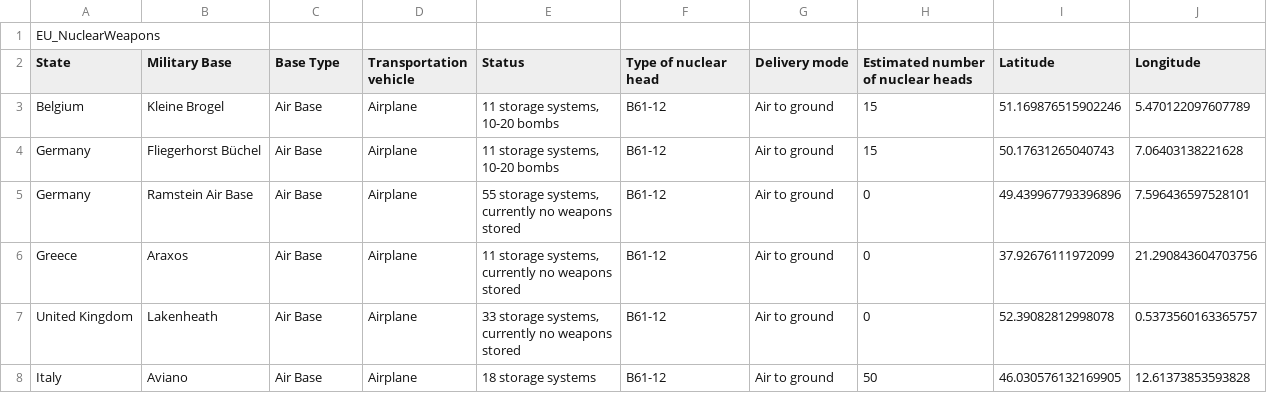
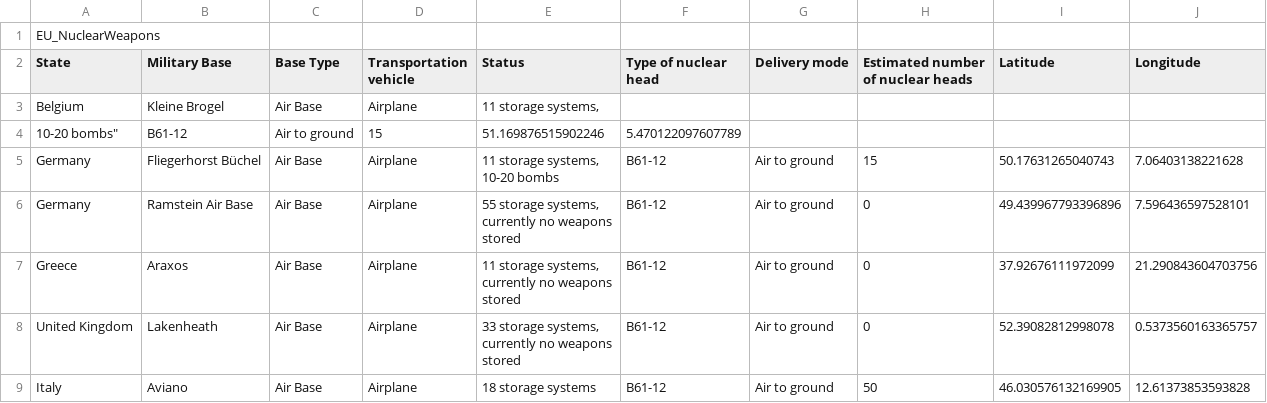
Before and after one commit to MrGeegor/Professional_Portfolio, a CSV file: EU_Nuclear_Weapons.csv, drawn as a sheet; only a part is shown.

Commit message:
Update EU_Nuclear_Weapons.csv
removed a "

```diff
--- a/EU_Nuclear_Weapons.csv
+++ b/EU_Nuclear_Weapons.csv
@@ -2,4 +2,4 @@ EU_NuclearWeapons
 State;Military Base;Base Type;Transportation vehicle;Status;Type of nuclear head;Delivery mode;Estimated number of nuclear heads;Latitude;Longitude
-Belgium;Kleine Brogel;Air Base;Airplane;"11 storage systems,
-10-20 bombs";B61-12;Air to ground;15;51.169876515902246;5.470122097607789
+Belgium;Kleine Brogel;Air Base;Airplane;11 storage systems,
+10-20 bombs";B61-12;Air to ground;15;51.169876515902246;5.470122097607789
 Germany;Fliegerhorst Büchel ;Air Base;Airplane;"11 storage systems,
```
